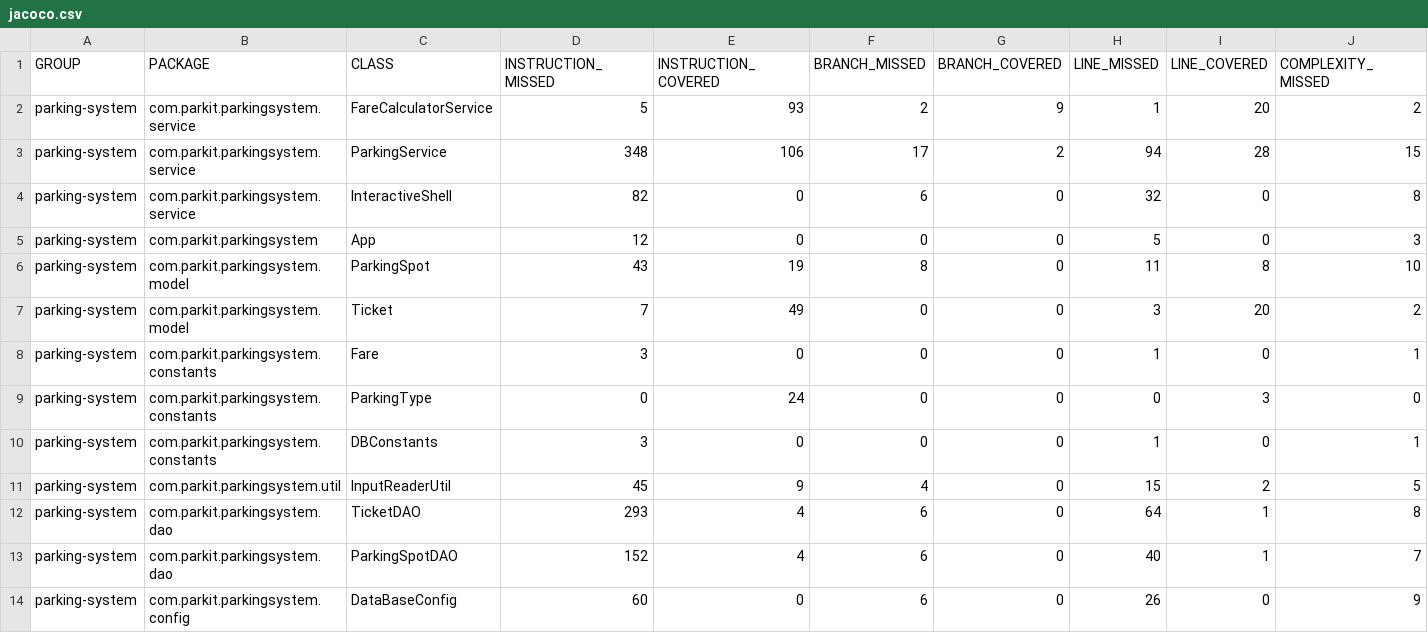
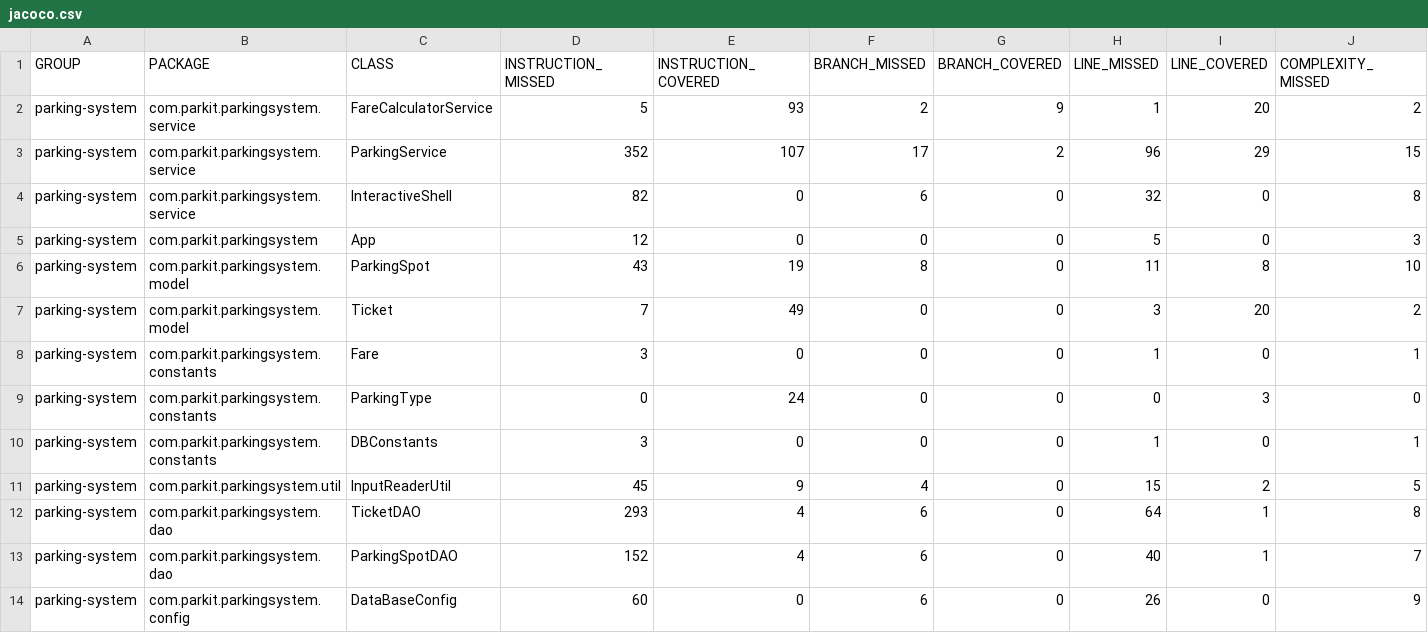
Before and after one commit to Jgueguin/parkingsystem, a CSV file: target/site/jacoco/jacoco.csv, drawn as a sheet; only a part is shown; the diff names each change by its address in the sheet, - before the commit and + after, or states it on an @@ line.

```diff
--- a/target/site/jacoco/jacoco.csv
+++ b/target/site/jacoco/jacoco.csv
-D3 (INSTRUCTION_MISSED): 348
+D3 (INSTRUCTION_MISSED): 352
-E3 (INSTRUCTION_COVERED): 106
+E3 (INSTRUCTION_COVERED): 107
-H3 (LINE_MISSED): 94
+H3 (LINE_MISSED): 96
-I3 (LINE_COVERED): 28
+I3 (LINE_COVERED): 29
```
Also changed, not shown: 33 other files.
